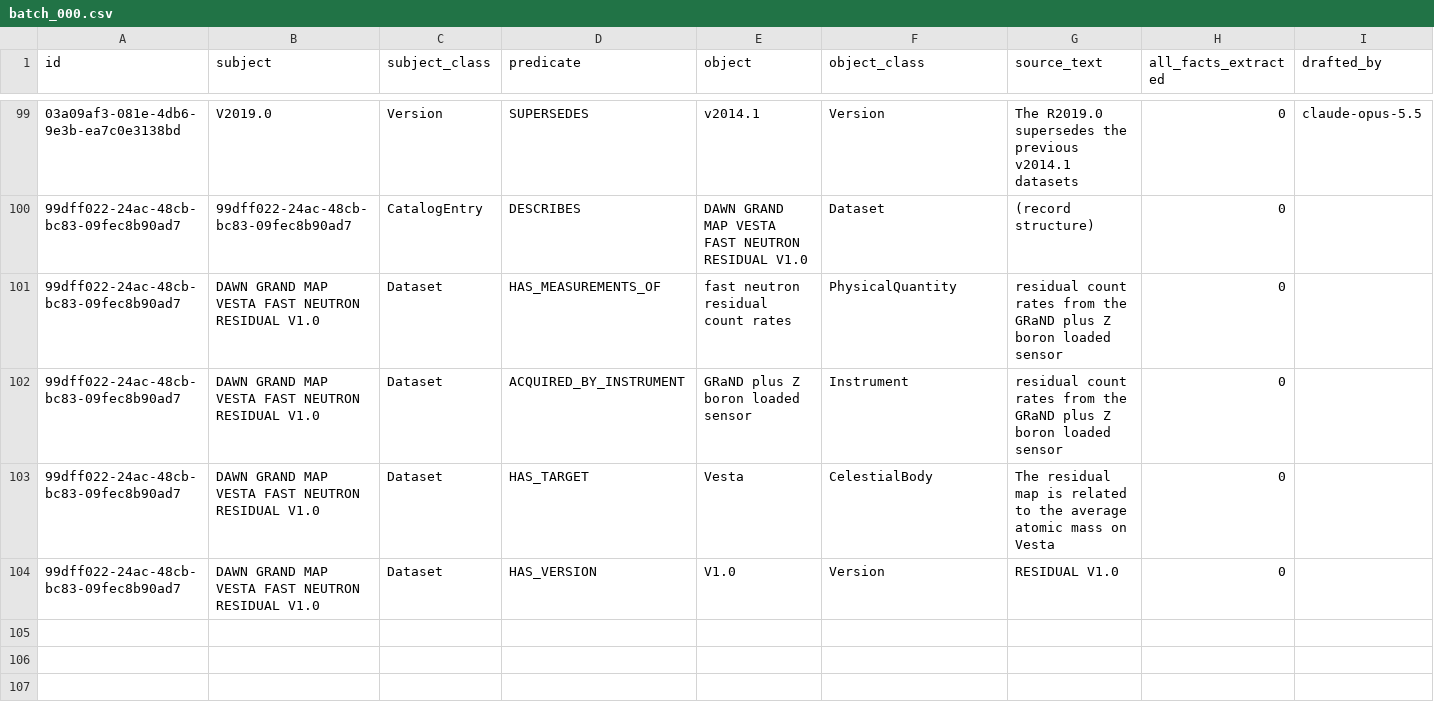
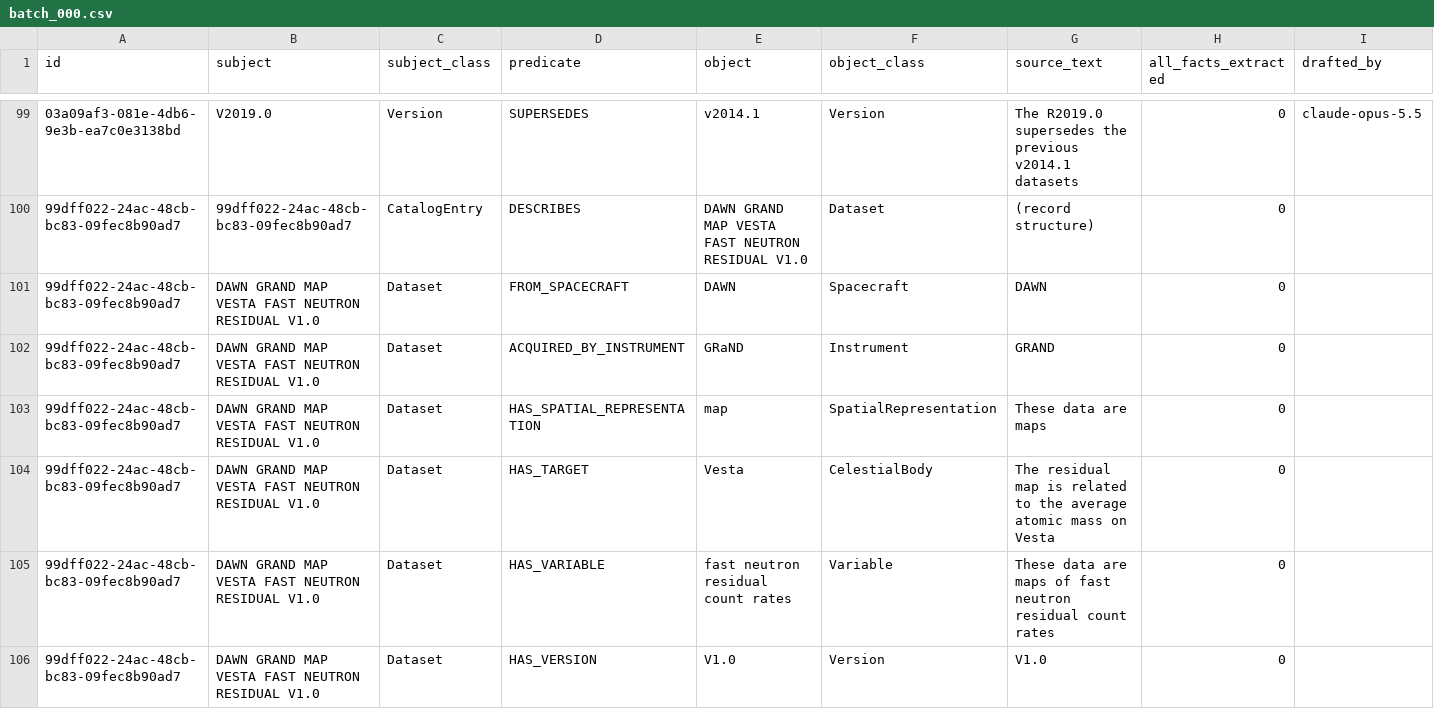
Before and after one commit to iulia-iordanescu/datanasagov_KG_proj, a CSV file: annotations/ground_truth/batch_000.csv, drawn as a sheet; only a part is shown, gaps mark what is left out; addresses are those after the commit; the diff covers the shown part only; the diff names each change by its address in the sheet, - before the commit and + after, or states it on an @@ line.

```diff
--- a/annotations/ground_truth/batch_000.csv
+++ b/annotations/ground_truth/batch_000.csv
-D101 (predicate): HAS_MEASUREMENTS_OF
+D101 (predicate): FROM_SPACECRAFT
-E101 (object): fast neutron residual count rates
+E101 (object): DAWN
-F101 (object_class): PhysicalQuantity
+F101 (object_class): Spacecraft
-G101 (source_text): residual count rates from the GRaND plus Z boron loaded sensor
+G101 (source_text): DAWN
-E102 (object): GRaND plus Z boron loaded sensor
+E102 (object): GRaND
-G102 (source_text): residual count rates from the GRaND plus Z boron loaded sensor
+G102 (source_text): GRAND
+row 103: 99dff022-24ac-48cb-bc83-09fec8b90ad7 | DAWN GRAND MAP VESTA FAST NEUTRON RESIDUAL V1.0 | Dataset | HAS_SPATIAL_REPRESENTATION | map | SpatialRepresentation | These data are maps | 0
+row 105: 99dff022-24ac-48cb-bc83-09fec8b90ad7 | DAWN GRAND MAP VESTA FAST NEUTRON RESIDUAL V1.0 | Dataset | HAS_VARIABLE | fast neutron residual count rates | Variable | These data are maps of fast neutron residual count rates | 0
-G106 (source_text): RESIDUAL V1.0
+G106 (source_text): V1.0
```
Also changed, not shown: 6 added rows elsewhere in this file, 1 other file.
